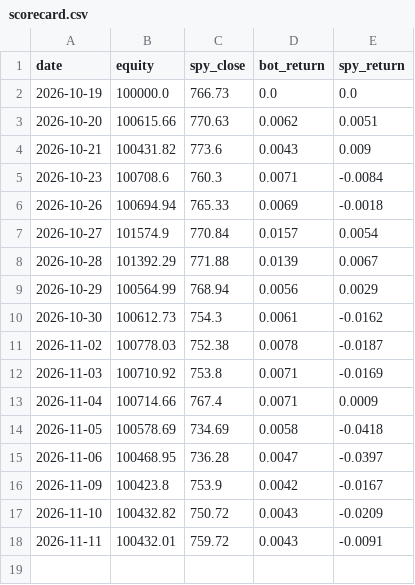
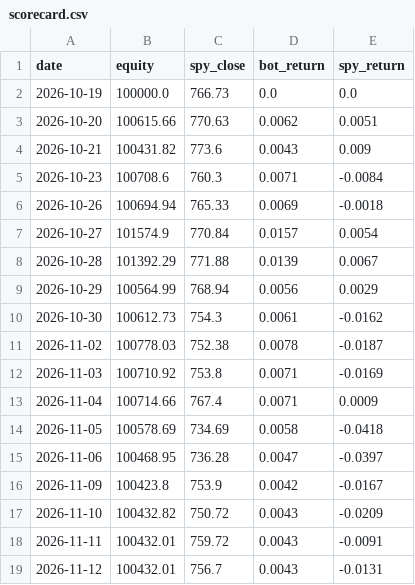
Before and after one commit to shubhamkumarsingh91-lgtm/AI-Paper-Trading-Bot, a CSV file: state_dt100/scorecard.csv, drawn as a sheet.

```diff
--- a/state_dt100/scorecard.csv
+++ b/state_dt100/scorecard.csv
@@ -18 +18,2 @@ date,equity,spy_close,bot_return,spy_return
 2026-11-11,100432.01,759.72,0.0043,-0.0091
+2026-11-12,100432.01,756.7,0.0043,-0.0131
```
Also changed, not shown: 3 other files.
